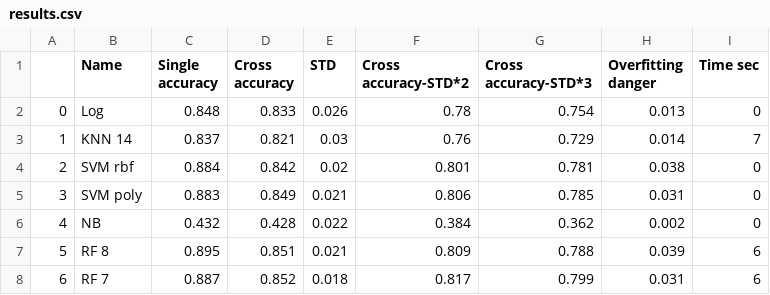
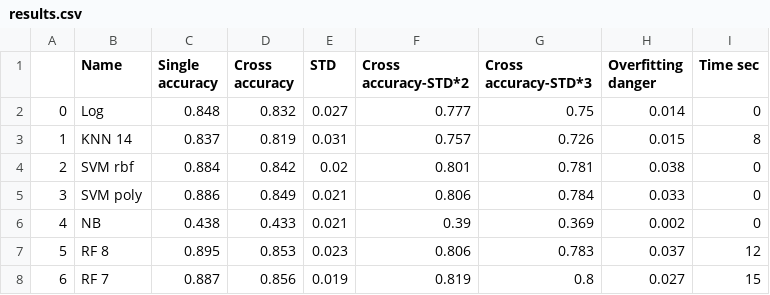
Before and after one commit to yoni2k/ml-kaggle-challenges, a CSV file: titanic/output/results.csv, drawn as a sheet; only a part is shown; the diff covers the shown part only.

Commit message:
### 71. Adding layer of ensembling on top of separate classifiers, grid, and voting of finding the best answers. 	Stats Voting: {'Name': 'Voting soft with grid', 'Single accuracy': 0.891, 'Cross accuracy': 0.849, 'STD': 0.021, 'Cross accuracy-STD*2': 0.807, 'Cross accuracy-STD*3': 0.787, 'Overfitting danger': 0.038, 'Time sec': 41} 	Stats Voting: {'Name': 'Voting hard with grid', 'Single accuracy': 0.892, 'Cross accuracy': 0.858, 'STD': 0.019, 'Cross accuracy-STD*2': 0.82, 'Cross accuracy-STD*3': 0.802, 'Overfitting danger': 0.031, 'Time sec': 33} 	Stats Emsemble: {'Name': 'Ensemble RF', 'Single accuracy': 0.917, 'Cross accuracy': 0.882, 'STD': 0.022, 'Cross accuracy-STD*2': 0.837, 'Cross accuracy-STD*3': 0.815, 'Overfitting danger': 0.032, 'Time sec': 11} Conclusion: Checking the answers online, despite very high accuracy locally, on the website actually got a pretty bad accuray (.75), 	can also see it from high correlation with SVM, Soft voting and XGB which we know don't give such great results currently

```diff
--- a/titanic/output/results.csv
+++ b/titanic/output/results.csv
@@ -1,8 +1,8 @@
 ,Name,Single accuracy,Cross accuracy,STD,Cross accuracy-STD*2,Cross accuracy-STD*3,Overfitting danger,Time sec
-0,Log,0.848,0.833,0.026,0.78,0.754,0.013,0
-1,KNN 14,0.837,0.821,0.03,0.76,0.729,0.014,7
+0,Log,0.848,0.832,0.027,0.777,0.75,0.014,0
+1,KNN 14,0.837,0.819,0.031,0.757,0.726,0.015,8
 2,SVM rbf,0.884,0.842,0.02,0.801,0.781,0.038,0
-3,SVM poly,0.883,0.849,0.021,0.806,0.785,0.031,0
-4,NB,0.432,0.428,0.022,0.384,0.362,0.002,0
-5,RF 8,0.895,0.851,0.021,0.809,0.788,0.039,6
-6,RF 7,0.887,0.852,0.018,0.817,0.799,0.031,6
+3,SVM poly,0.886,0.849,0.021,0.806,0.784,0.033,0
+4,NB,0.438,0.433,0.021,0.39,0.369,0.002,0
+5,RF 8,0.895,0.853,0.023,0.806,0.783,0.037,12
+6,RF 7,0.887,0.856,0.019,0.819,0.8,0.027,15
```
Also changed, not shown: 1 added row and 49 edited cells elsewhere in this file, titanic/output/classifiers_correlations.csv, titanic/output/feature_correlations.csv, 6 other files.
